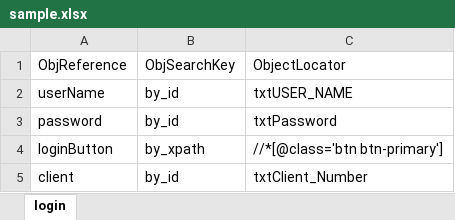
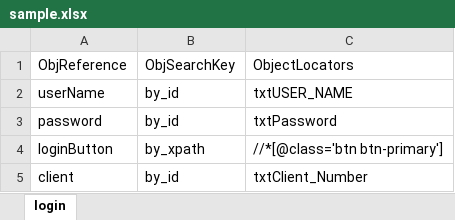
Before and after one commit to shahriarkamal-dsi/AMT-TestFrameWork, an Excel workbook: src/main/resources/objectLocator/sample.xlsx, sheet login, drawn as a sheet; values as stored, in another font and other column widths than the file's, no borders; charts and pictures not drawn; the diff names each change by its address in the sheet, - before the commit and + after, or states it on an @@ line.

Commit message:
change column name

```diff
--- a/src/main/resources/objectLocator/sample.xlsx (sheet login)
+++ b/src/main/resources/objectLocator/sample.xlsx (sheet login)
-C1: ObjectLocator
+C1: ObjectLocators
```
Also changed, not shown: charts or pictures.
